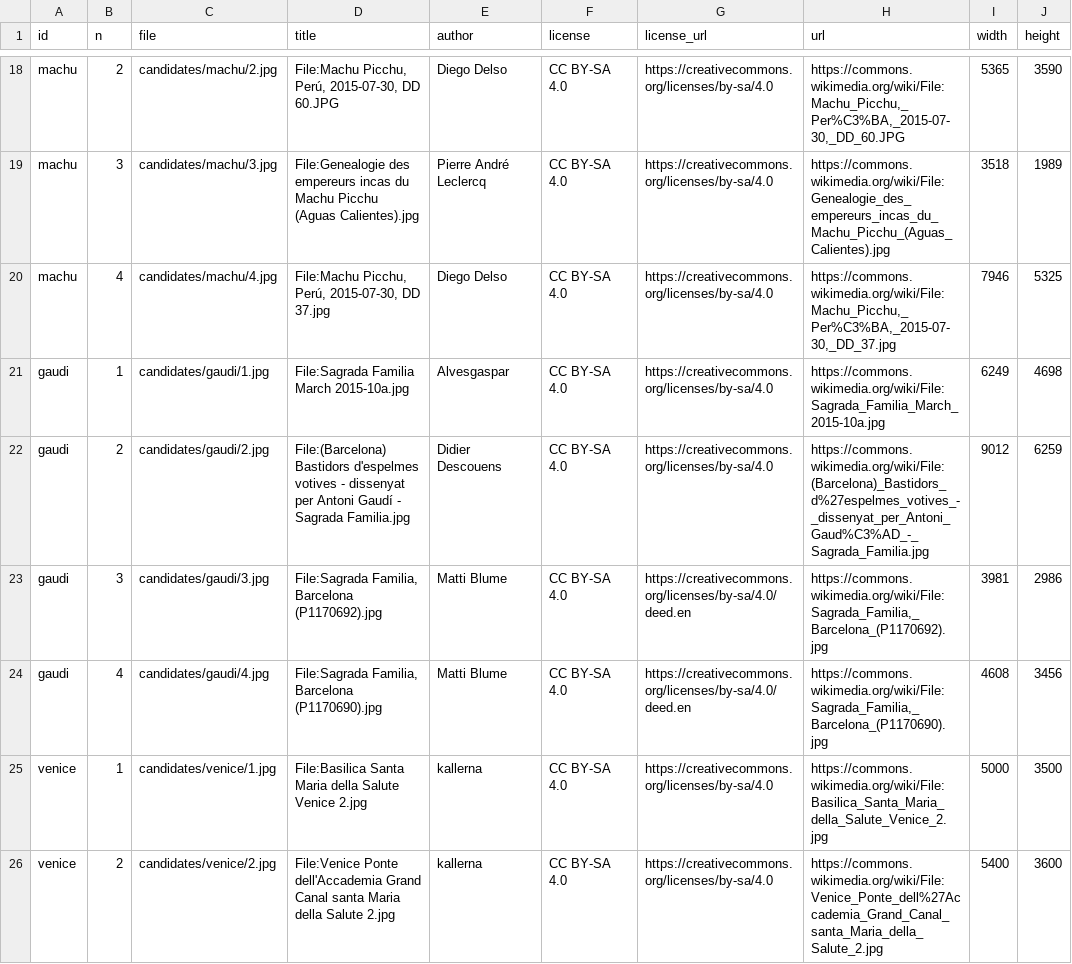
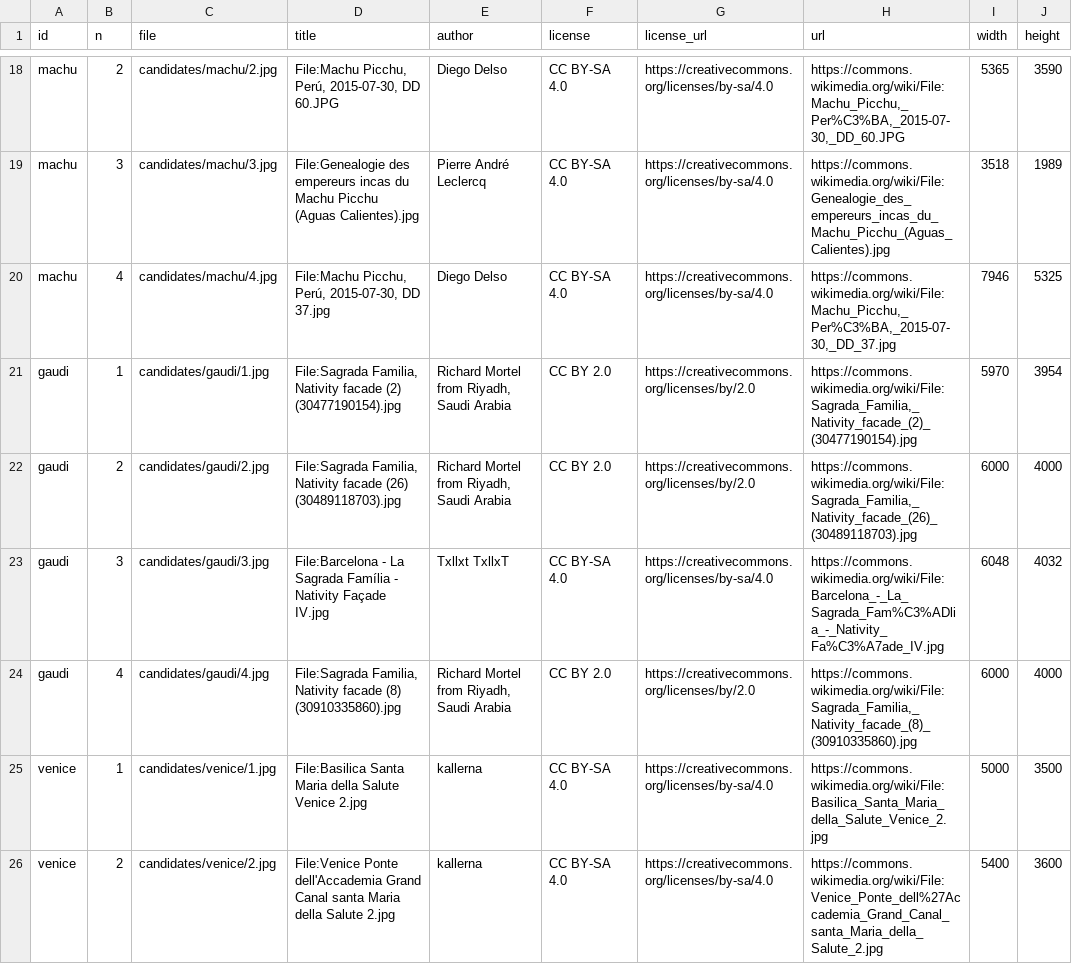
Before and after one commit to sasayamah12-ux/news-digest, a CSV file: heritage-quiz/candidates.csv, drawn as a sheet; only a part is shown, gaps mark what is left out; the diff covers the shown part only.

```diff
--- a/heritage-quiz/candidates.csv
+++ b/heritage-quiz/candidates.csv
@@ -20,6 +20,6 @@ machu,3,candidates/machu/3.jpg,File:Genealogie des empereurs incas du Machu Picc
 machu,4,candidates/machu/4.jpg,"File:Machu Picchu, Perú, 2015-07-30, DD 37.jpg",Diego Delso,CC BY-SA 4.0,https://creativecommons.org/licenses/by-sa/4.0,"https://commons.wikimedia.org/wiki/File:Machu_Picchu,_Per%C3%BA,_2015-07-30,_DD_37.jpg",7946,5325
-gaudi,1,candidates/gaudi/1.jpg,File:Sagrada Familia March 2015-10a.jpg,Alvesgaspar,CC BY-SA 4.0,https://creativecommons.org/licenses/by-sa/4.0,https://commons.wikimedia.org/wiki/File:Sagrada_Familia_March_2015-10a.jpg,6249,4698
-gaudi,2,candidates/gaudi/2.jpg,File:(Barcelona) Bastidors d'espelmes votives - dissenyat per Antoni Gaudí - Sagrada Familia.jpg,Didier Descouens,CC BY-SA 4.0,https://creativecommons.org/licenses/by-sa/4.0,https://commons.wikimedia.org/wiki/File:(Barcelona)_Bastidors_d%27espelmes_votives_-_dissenyat_per_Antoni_Gaud%C3%AD_-_Sagrada_Familia.jpg,9012,6259
-gaudi,3,candidates/gaudi/3.jpg,"File:Sagrada Familia, Barcelona (P1170692).jpg",Matti Blume,CC BY-SA 4.0,https://creativecommons.org/licenses/by-sa/4.0/deed.en,"https://commons.wikimedia.org/wiki/File:Sagrada_Familia,_Barcelona_(P1170692).jpg",3981,2986
-gaudi,4,candidates/gaudi/4.jpg,"File:Sagrada Familia, Barcelona (P1170690).jpg",Matti Blume,CC BY-SA 4.0,https://creativecommons.org/licenses/by-sa/4.0/deed.en,"https://commons.wikimedia.org/wiki/File:Sagrada_Familia,_Barcelona_(P1170690).jpg",4608,3456
+gaudi,1,candidates/gaudi/1.jpg,"File:Sagrada Familia, Nativity facade (2) (30477190154).jpg","Richard Mortel from Riyadh, Saudi Arabia",CC BY 2.0,https://creativecommons.org/licenses/by/2.0,"https://commons.wikimedia.org/wiki/File:Sagrada_Familia,_Nativity_facade_(2)_(30477190154).jpg",5970,3954
+gaudi,2,candidates/gaudi/2.jpg,"File:Sagrada Familia, Nativity facade (26) (30489118703).jpg","Richard Mortel from Riyadh, Saudi Arabia",CC BY 2.0,https://creativecommons.org/licenses/by/2.0,"https://commons.wikimedia.org/wiki/File:Sagrada_Familia,_Nativity_facade_(26)_(30489118703).jpg",6000,4000
+gaudi,3,candidates/gaudi/3.jpg,File:Barcelona - La Sagrada Família - Nativity Façade IV.jpg,Txllxt TxllxT,CC BY-SA 4.0,https://creativecommons.org/licenses/by-sa/4.0,https://commons.wikimedia.org/wiki/File:Barcelona_-_La_Sagrada_Fam%C3%ADlia_-_Nativity_Fa%C3%A7ade_IV.jpg,6048,4032
+gaudi,4,candidates/gaudi/4.jpg,"File:Sagrada Familia, Nativity facade (8) (30910335860).jpg","Richard Mortel from Riyadh, Saudi Arabia",CC BY 2.0,https://creativecommons.org/licenses/by/2.0,"https://commons.wikimedia.org/wiki/File:Sagrada_Familia,_Nativity_facade_(8)_(30910335860).jpg",6000,4000
 venice,1,candidates/venice/1.jpg,File:Basilica Santa Maria della Salute Venice 2.jpg,kallerna,CC BY-SA 4.0,https://creativecommons.org/licenses/by-sa/4.0,https://commons.wikimedia.org/wiki/File:Basilica_Santa_Maria_della_Salute_Venice_2.jpg,5000,3500
```
Also changed, not shown: 3 removed rows and 104 edited cells elsewhere in this file, 24 other files.
